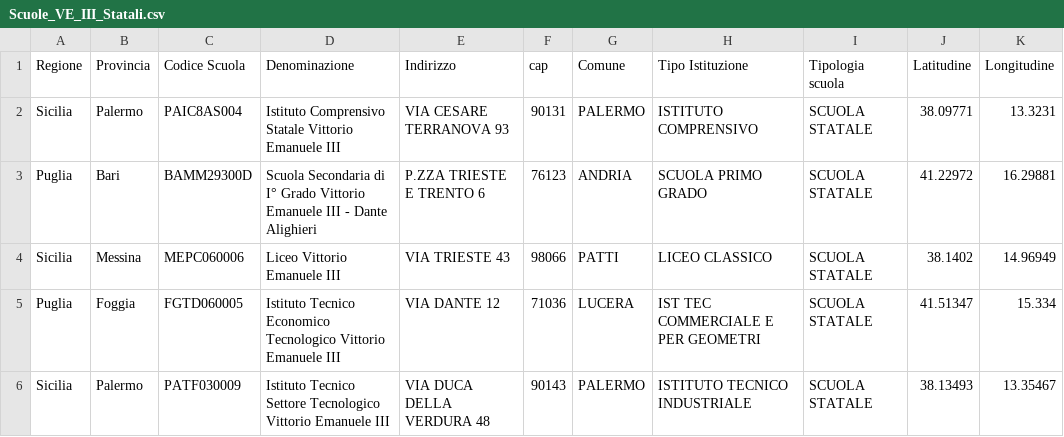
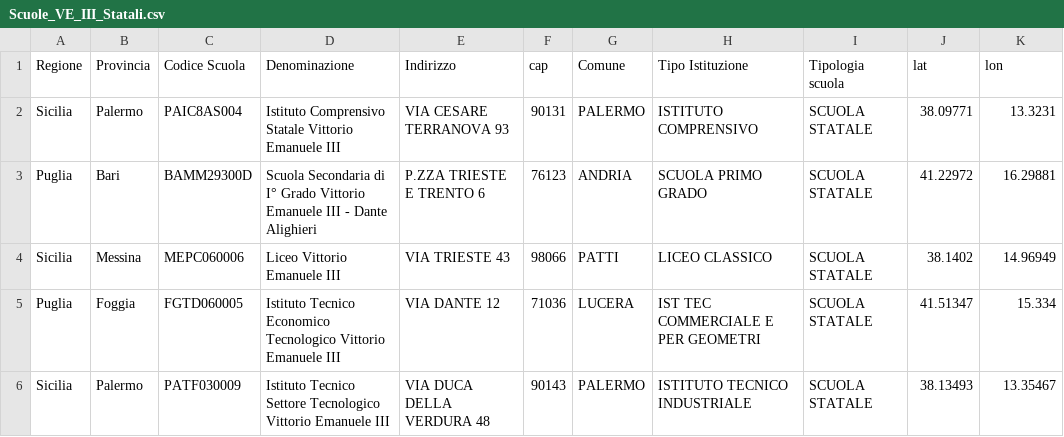
Before and after one commit to picomiles/scuoledellamemoria, a CSV file: Scuole_VE_III_Statali.csv, drawn as a sheet.

Commit message:
Update Scuole_VE_III_Statali.csv

```diff
--- a/Scuole_VE_III_Statali.csv
+++ b/Scuole_VE_III_Statali.csv
@@ -1,2 +1,2 @@
-Regione,Provincia,Codice Scuola,Denominazione,Indirizzo,cap,Comune,Tipo Istituzione,Tipologia scuola,Latitudine,Longitudine
+Regione,Provincia,Codice Scuola,Denominazione,Indirizzo,cap,Comune,Tipo Istituzione,Tipologia scuola,lat,lon
 Sicilia,Palermo,PAIC8AS004,Istituto Comprensivo Statale Vittorio Emanuele III,VIA CESARE TERRANOVA 93,90131,PALERMO,ISTITUTO COMPRENSIVO,SCUOLA STATALE,38.09771,13.3231
```
